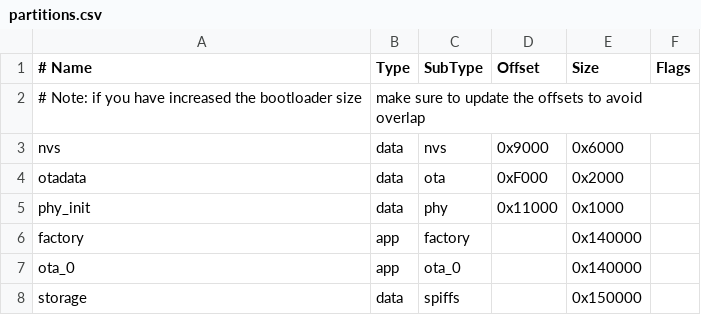
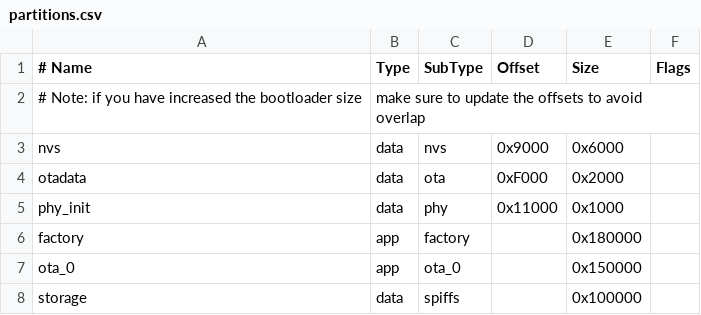
Before and after one commit to Yuri-R-Studio/SuperEsp32Cam, a CSV file: Projects/HardwareTester/partitions.csv, drawn as a sheet.

Commit message:
Increased partition for websocket, added the LedHsv and added leds conversion in a test.

```diff
--- a/Projects/HardwareTester/partitions.csv
+++ b/Projects/HardwareTester/partitions.csv
@@ -5,4 +5,4 @@ otadata,  data, ota,     0xF000,  0x2000,
 phy_init, data, phy,     0x11000, 0x1000,
-factory,  app,  factory,        , 0x140000,
-ota_0,    app,  ota_0,          , 0x140000,
-storage,  data, spiffs,         , 0x150000,
+factory,  app,  factory,        , 0x180000,
+ota_0,    app,  ota_0,          , 0x150000,
+storage,  data, spiffs,         , 0x100000,
```
Also changed, not shown: 4 other files.
